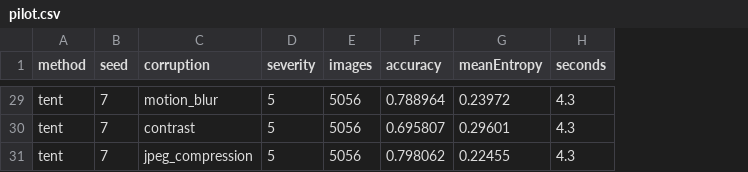
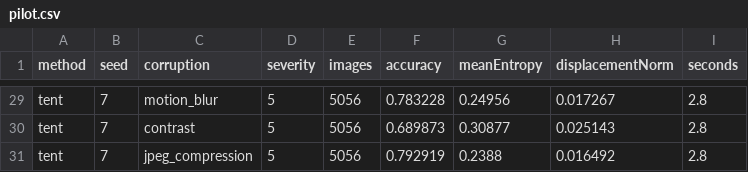
Before and after one commit to Jayden-T-Chen/AMA564_Project, a CSV file: results/pilot.csv, drawn as a sheet; only a part is shown, gaps mark what is left out; addresses are those after the commit; the diff covers the shown part only; the diff names each change by its address in the sheet, - before the commit and + after, or states it on an @@ line.

```diff
--- a/results/pilot.csv
+++ b/results/pilot.csv
+column H (displacementNorm), rows 29-31: 0.017267 | 0.025143 | 0.016492
-F29 (accuracy): 0.788964
+F29 (accuracy): 0.783228
-G29 (meanEntropy): 0.23972
+G29 (meanEntropy): 0.24956
-I29:I31 (seconds): 4.3
+I29:I31 (seconds): 2.8
-F30 (accuracy): 0.695807
+F30 (accuracy): 0.689873
-G30 (meanEntropy): 0.29601
+G30 (meanEntropy): 0.30877
-F31 (accuracy): 0.798062
+F31 (accuracy): 0.792919
-G31 (meanEntropy): 0.22455
+G31 (meanEntropy): 0.2388
```
Also changed, not shown: 39 edited cells elsewhere in this file, results/stream.csv, 45 other files.
